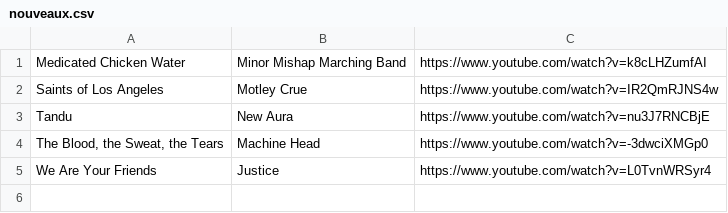
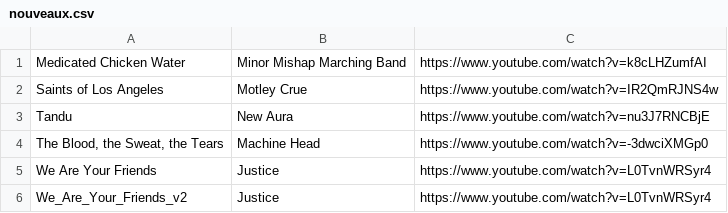
Before and after one commit to krapolyon/website, a CSV file: Partoches/nouveaux.csv, drawn as a sheet.

Commit message:
Add files via upload
Add v2 of We are your friends to Nouveaux

```diff
--- a/Partoches/nouveaux.csv
+++ b/Partoches/nouveaux.csv
@@ -5 +5,2 @@ Tandu,                             New Aura,                   https://www.youtu
 We Are Your Friends,               Justice,                    https://www.youtube.com/watch?v=L0TvnWRSyr4
+We_Are_Your_Friends_v2,               Justice,                 https://www.youtube.com/watch?v=L0TvnWRSyr4
```
